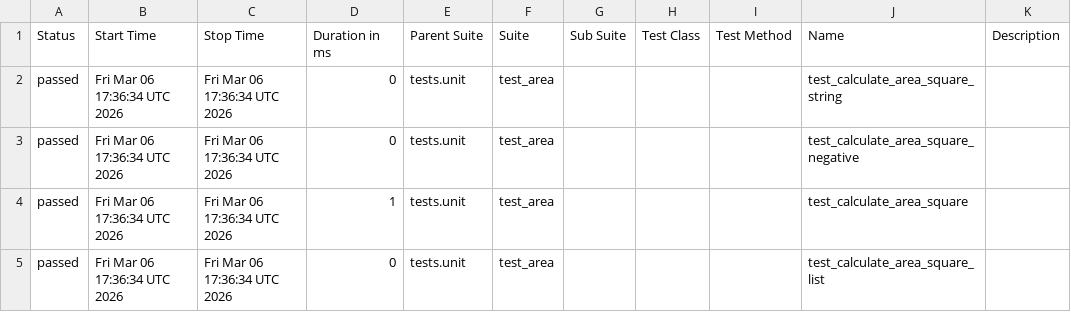
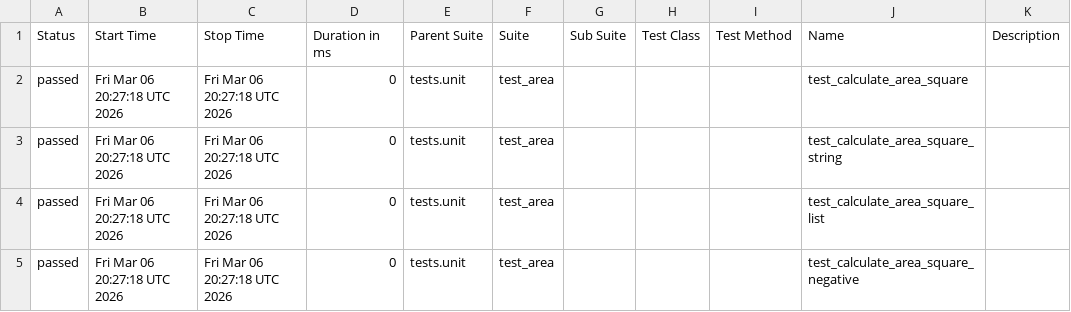
Before and after one commit to shenghuatang/pytest-github-actions-example, a CSV file: data/suites.csv, drawn as a sheet.

```diff
--- a/data/suites.csv
+++ b/data/suites.csv
@@ -1,5 +1,5 @@
 "Status","Start Time","Stop Time","Duration in ms","Parent Suite","Suite","Sub Suite","Test Class","Test Method","Name","Description"
-"passed","Fri Mar 06 17:36:34 UTC 2026","Fri Mar 06 17:36:34 UTC 2026","0","tests.unit","test_area","","","","test_calculate_area_square_string",""
-"passed","Fri Mar 06 17:36:34 UTC 2026","Fri Mar 06 17:36:34 UTC 2026","0","tests.unit","test_area","","","","test_calculate_area_square_negative",""
-"passed","Fri Mar 06 17:36:34 UTC 2026","Fri Mar 06 17:36:34 UTC 2026","1","tests.unit","test_area","","","","test_calculate_area_square",""
-"passed","Fri Mar 06 17:36:34 UTC 2026","Fri Mar 06 17:36:34 UTC 2026","0","tests.unit","test_area","","","","test_calculate_area_square_list",""
+"passed","Fri Mar 06 20:27:18 UTC 2026","Fri Mar 06 20:27:18 UTC 2026","0","tests.unit","test_area","","","","test_calculate_area_square",""
+"passed","Fri Mar 06 20:27:18 UTC 2026","Fri Mar 06 20:27:18 UTC 2026","0","tests.unit","test_area","","","","test_calculate_area_square_string",""
+"passed","Fri Mar 06 20:27:18 UTC 2026","Fri Mar 06 20:27:18 UTC 2026","0","tests.unit","test_area","","","","test_calculate_area_square_list",""
+"passed","Fri Mar 06 20:27:18 UTC 2026","Fri Mar 06 20:27:18 UTC 2026","0","tests.unit","test_area","","","","test_calculate_area_square_negative",""
```
Also changed, not shown: 20 other files.
